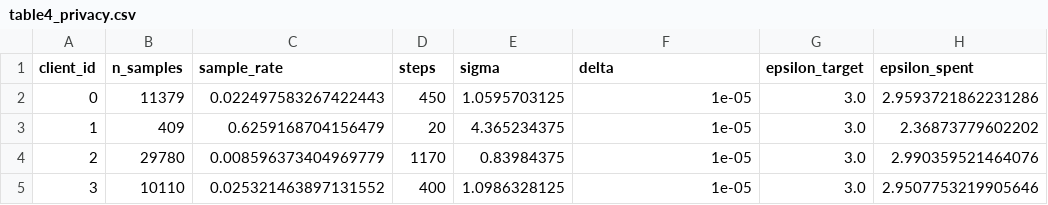
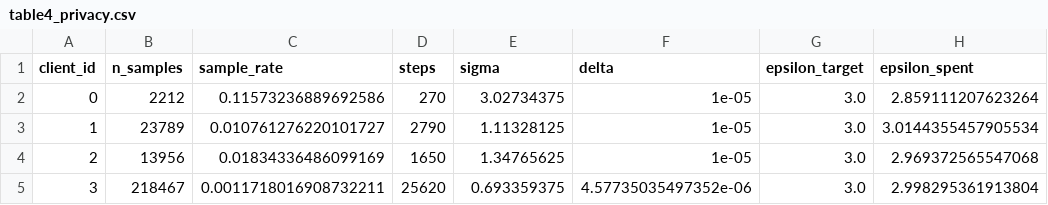
Before and after one commit to coding-shlok/EBA_FFD, a CSV file: results/table4_privacy.csv, drawn as a sheet.

```diff
--- a/results/table4_privacy.csv
+++ b/results/table4_privacy.csv
@@ -1,5 +1,5 @@
 client_id,n_samples,sample_rate,steps,sigma,delta,epsilon_target,epsilon_spent
-0,11379,0.022497583267422443,450,1.0595703125,1e-05,3.0,2.9593721862231286
-1,409,0.6259168704156479,20,4.365234375,1e-05,3.0,2.36873779602202
-2,29780,0.008596373404969779,1170,0.83984375,1e-05,3.0,2.990359521464076
-3,10110,0.025321463897131552,400,1.0986328125,1e-05,3.0,2.9507753219905646
+0,2212,0.11573236889692586,270,3.02734375,1e-05,3.0,2.859111207623264
+1,23789,0.010761276220101727,2790,1.11328125,1e-05,3.0,3.0144355457905534
+2,13956,0.01834336486099169,1650,1.34765625,1e-05,3.0,2.969372565547068
+3,218467,0.0011718016908732211,25620,0.693359375,4.57735035497352e-06,3.0,2.998295361913804
```
Also changed, not shown: results/table1_comparison.csv, results/table2_ablation.csv, 41 other files.
